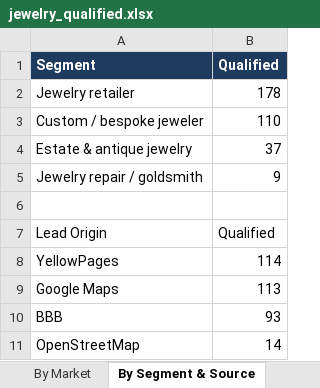
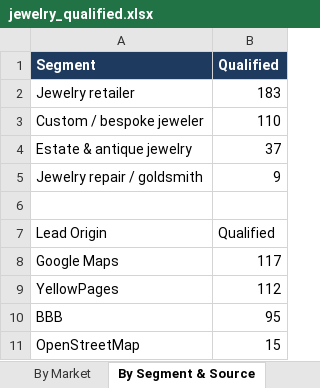
Before and after one commit to riyaansheth/claude-cloud, an Excel workbook: leadrun_jewelry/jewelry_qualified.xlsx, sheet By Segment & Source, drawn as a sheet; values as stored, in another font and other column widths than the file's, no borders; removed rows and columns are numbered as before the commit, all else as after; the diff names each change by its address in the sheet, - before the commit and + after, or states it on an @@ line.

```diff
--- a/leadrun_jewelry/jewelry_qualified.xlsx (sheet By Segment & Source)
+++ b/leadrun_jewelry/jewelry_qualified.xlsx (sheet By Segment & Source)
-B2 (Qualified): 178
+B2 (Qualified): 183
-row 8: YellowPages | 114
-B8 (Qualified): 113
+B8 (Qualified): 117
+row 9: YellowPages | 112
-B10 (Qualified): 93
+B10 (Qualified): 95
-B11 (Qualified): 14
+B11 (Qualified): 15
```
Also changed, not shown: sheet Qualified Leads, sheet By Market, sheet Read Me, 3 other files.
